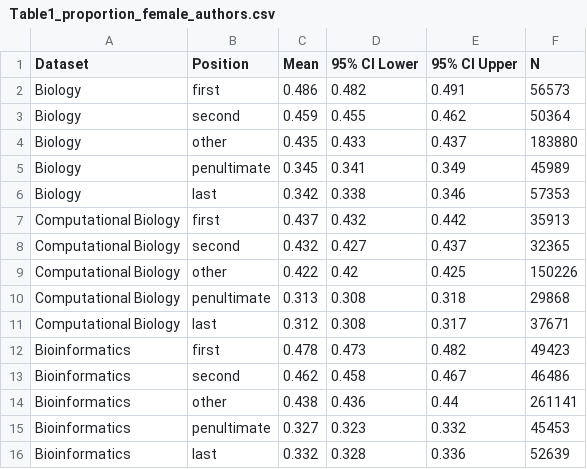
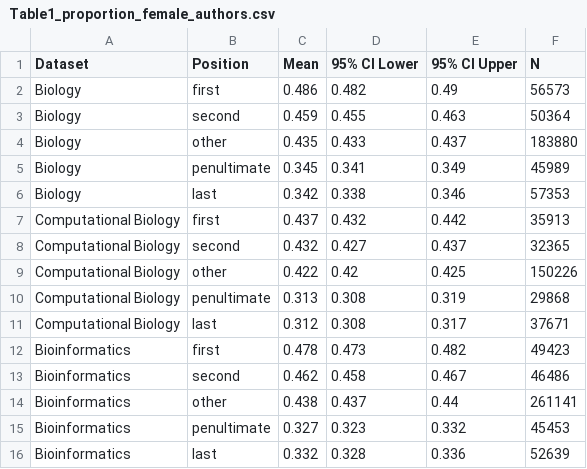
Before and after one commit to lfaller/gender-gap-compbio, a CSV file: publications/bwib_deep_dive/Table1_proportion_female_authors.csv, drawn as a sheet.

```diff
--- a/publications/bwib_deep_dive/Table1_proportion_female_authors.csv
+++ b/publications/bwib_deep_dive/Table1_proportion_female_authors.csv
@@ -1,4 +1,4 @@
 Dataset,Position,Mean,95% CI Lower,95% CI Upper,N
-Biology,first,0.486,0.482,0.491,56573
-Biology,second,0.459,0.455,0.462,50364
+Biology,first,0.486,0.482,0.49,56573
+Biology,second,0.459,0.455,0.463,50364
 Biology,other,0.435,0.433,0.437,183880
@@ -9,3 +9,3 @@ Computational Biology,second,0.432,0.427,0.437,32365
 Computational Biology,other,0.422,0.42,0.425,150226
-Computational Biology,penultimate,0.313,0.308,0.318,29868
+Computational Biology,penultimate,0.313,0.308,0.319,29868
 Computational Biology,last,0.312,0.308,0.317,37671
@@ -13,3 +13,3 @@ Bioinformatics,first,0.478,0.473,0.482,49423
 Bioinformatics,second,0.462,0.458,0.467,46486
-Bioinformatics,other,0.438,0.436,0.44,261141
+Bioinformatics,other,0.438,0.437,0.44,261141
 Bioinformatics,penultimate,0.327,0.323,0.332,45453
```
Also changed, not shown: publications/bwib_deep_dive/Table2_female_authors_with_female_pi.csv, 8 other files.
